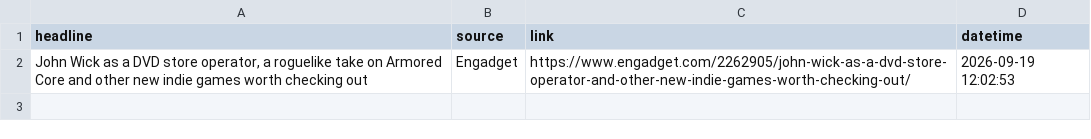
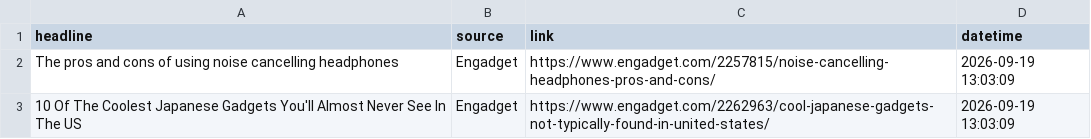
Before and after one commit to Karen2007/Tech-News-Sentiment, a CSV file: tech_sentiment_data.csv, drawn as a sheet.

```diff
--- a/tech_sentiment_data.csv
+++ b/tech_sentiment_data.csv
@@ -1,2 +1,3 @@
 headline,source,link,datetime
-"John Wick as a DVD store operator, a roguelike take on Armored Core and other new indie games worth checking out",Engadget,https://www.engadget.com/2262905/john-wick-as-a-dvd-store-operator-and-other-new-indie-games-worth-checking-out/,2026-09-19 12:02:53
+The pros and cons of using noise cancelling headphones,Engadget,https://www.engadget.com/2257815/noise-cancelling-headphones-pros-and-cons/,2026-09-19 13:03:09
+10 Of The Coolest Japanese Gadgets You'll Almost Never See In The US,Engadget,https://www.engadget.com/2262963/cool-japanese-gadgets-not-typically-found-in-united-states/,2026-09-19 13:03:09
```
Also changed, not shown: sentiment_index_history.csv, 1 other file.
